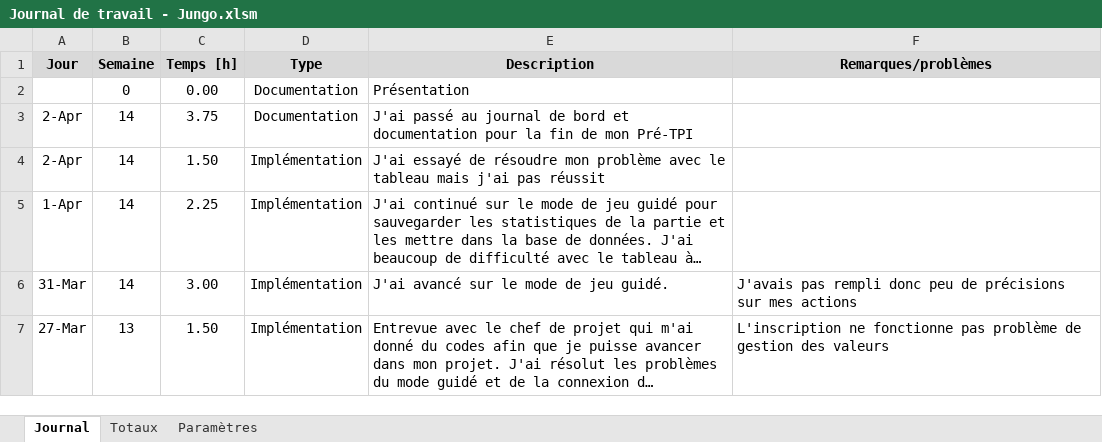
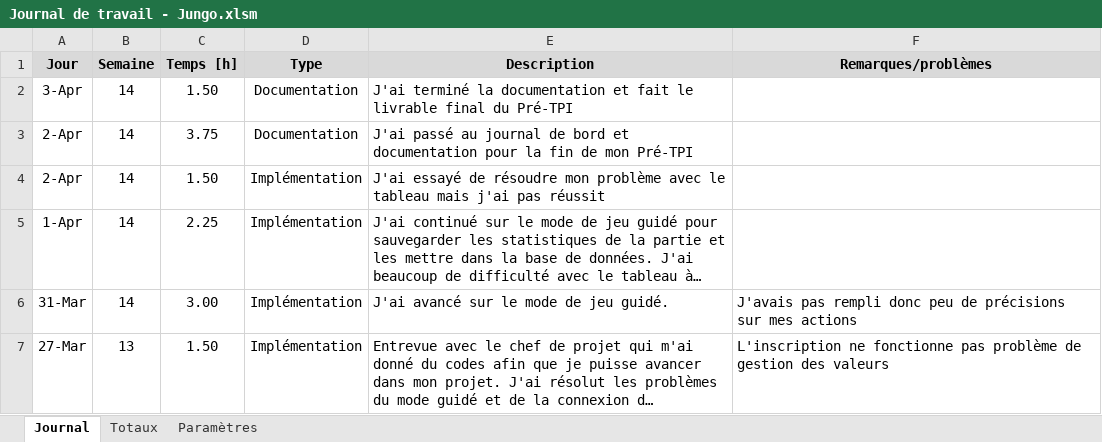
Before and after one commit to JeremyJungo/Multiplix, an Excel workbook: Documentation/Journal de travail - Jungo.xlsm, sheet Journal, drawn as a sheet; only a part is shown; long unchanged cells end in …; values as stored, in another font and other column widths than the file's, no borders; charts and pictures not drawn; removed rows and columns are numbered as before the commit, all else as after; the diff names each change by its address in the sheet, - before the commit and + after, or states it on an @@ line.

```diff
--- a/Documentation/Journal de travail - Jungo.xlsm (sheet Journal)
+++ b/Documentation/Journal de travail - Jungo.xlsm (sheet Journal)
-row 2:  | 0 | 0.00 | Documentation | Présentation
+row 2: 3-Apr | 14 | 1.50 | Documentation | J'ai terminé la documentation et fait le livrable final du Pré-TPI
```
Also changed, not shown: Documentation/Journal de bord - Jungo.xlsx, 8 other files.
